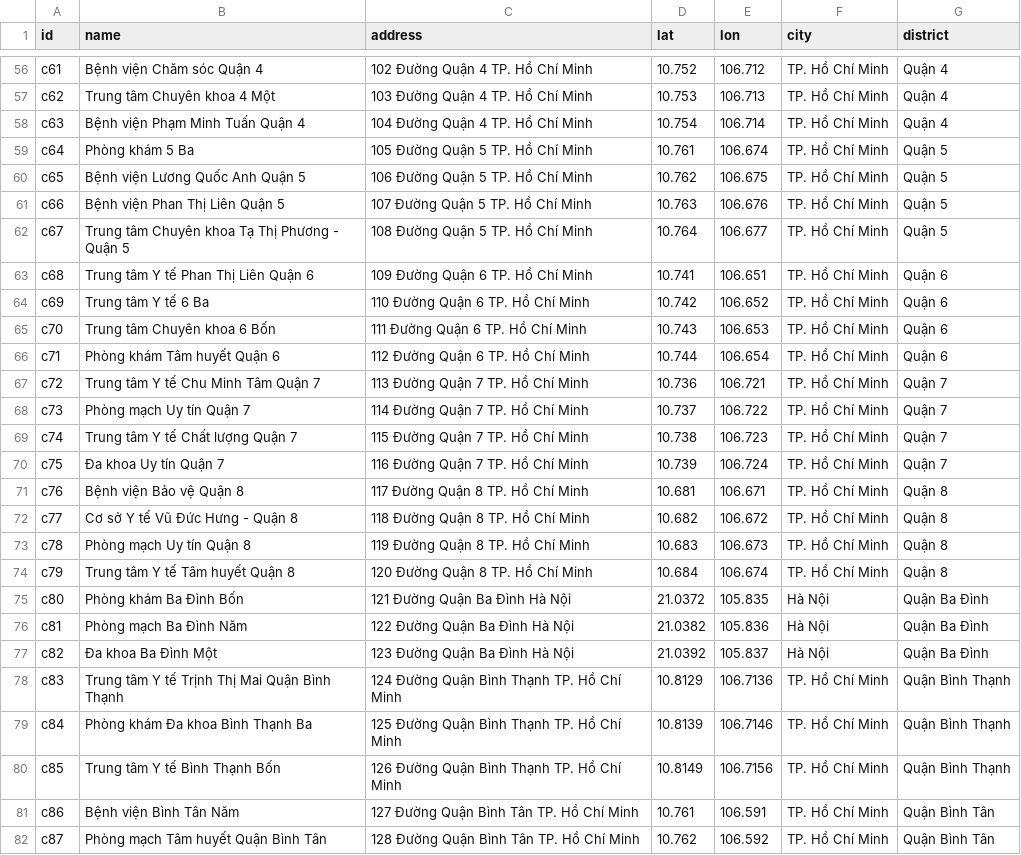
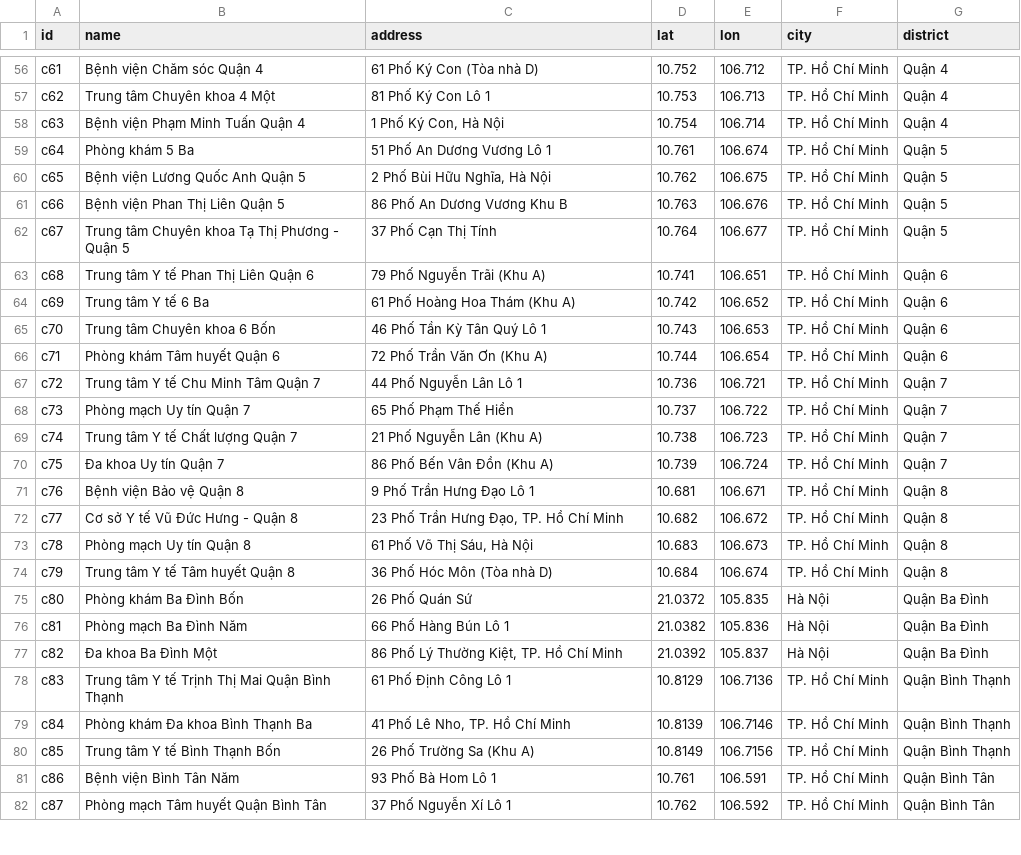
Before and after one commit to Namkhanh-sys/dat-lich-kham-online, a CSV file: data/clinics.csv, drawn as a sheet; only a part is shown, gaps mark what is left out; the diff covers the shown part only; the diff names each change by its address in the sheet, - before the commit and + after, or states it on an @@ line.

Commit message:
Improve: Generate realistic Vietnamese street addresses for clinics

```diff
--- a/data/clinics.csv
+++ b/data/clinics.csv
-C56 (address): 102 Đường Quận 4 TP. Hồ Chí Minh
+C56 (address): 61 Phố Ký Con (Tòa nhà D)
-C57 (address): 103 Đường Quận 4 TP. Hồ Chí Minh
+C57 (address): 81 Phố Ký Con Lô 1
-C58 (address): 104 Đường Quận 4 TP. Hồ Chí Minh
+C58 (address): 1 Phố Ký Con, Hà Nội
-C59 (address): 105 Đường Quận 5 TP. Hồ Chí Minh
+C59 (address): 51 Phố An Dương Vương Lô 1
-C60 (address): 106 Đường Quận 5 TP. Hồ Chí Minh
+C60 (address): 2 Phố Bùi Hữu Nghĩa, Hà Nội
-C61 (address): 107 Đường Quận 5 TP. Hồ Chí Minh
+C61 (address): 86 Phố An Dương Vương Khu B
-C62 (address): 108 Đường Quận 5 TP. Hồ Chí Minh
+C62 (address): 37 Phố Cạn Thị Tính
-C63 (address): 109 Đường Quận 6 TP. Hồ Chí Minh
+C63 (address): 79 Phố Nguyễn Trãi (Khu A)
-C64 (address): 110 Đường Quận 6 TP. Hồ Chí Minh
+C64 (address): 61 Phố Hoàng Hoa Thám (Khu A)
-C65 (address): 111 Đường Quận 6 TP. Hồ Chí Minh
+C65 (address): 46 Phố Tần Kỳ Tân Quý Lô 1
-C66 (address): 112 Đường Quận 6 TP. Hồ Chí Minh
+C66 (address): 72 Phố Trần Văn Ơn (Khu A)
-C67 (address): 113 Đường Quận 7 TP. Hồ Chí Minh
+C67 (address): 44 Phố Nguyễn Lân Lô 1
-C68 (address): 114 Đường Quận 7 TP. Hồ Chí Minh
+C68 (address): 65 Phố Phạm Thế Hiển
-C69 (address): 115 Đường Quận 7 TP. Hồ Chí Minh
+C69 (address): 21 Phố Nguyễn Lân (Khu A)
-C70 (address): 116 Đường Quận 7 TP. Hồ Chí Minh
+C70 (address): 86 Phố Bến Vân Đồn (Khu A)
-C71 (address): 117 Đường Quận 8 TP. Hồ Chí Minh
+C71 (address): 9 Phố Trần Hưng Đạo Lô 1
-C72 (address): 118 Đường Quận 8 TP. Hồ Chí Minh
+C72 (address): 23 Phố Trần Hưng Đạo, TP. Hồ Chí Minh
-C73 (address): 119 Đường Quận 8 TP. Hồ Chí Minh
+C73 (address): 61 Phố Võ Thị Sáu, Hà Nội
-C74 (address): 120 Đường Quận 8 TP. Hồ Chí Minh
+C74 (address): 36 Phố Hóc Môn (Tòa nhà D)
-C75 (address): 121 Đường Quận Ba Đình Hà Nội
+C75 (address): 26 Phố Quán Sứ
-C76 (address): 122 Đường Quận Ba Đình Hà Nội
+C76 (address): 66 Phố Hàng Bún Lô 1
-C77 (address): 123 Đường Quận Ba Đình Hà Nội
+C77 (address): 86 Phố Lý Thường Kiệt, TP. Hồ Chí Minh
-C78 (address): 124 Đường Quận Bình Thạnh TP. Hồ Chí Minh
+C78 (address): 61 Phố Định Công Lô 1
-C79 (address): 125 Đường Quận Bình Thạnh TP. Hồ Chí Minh
+C79 (address): 41 Phố Lê Nho, TP. Hồ Chí Minh
-C80 (address): 126 Đường Quận Bình Thạnh TP. Hồ Chí Minh
+C80 (address): 26 Phố Trường Sa (Khu A)
-C81 (address): 127 Đường Quận Bình Tân TP. Hồ Chí Minh
+C81 (address): 93 Phố Bà Hom Lô 1
-C82 (address): 128 Đường Quận Bình Tân TP. Hồ Chí Minh
+C82 (address): 37 Phố Nguyễn Xí Lô 1
```
Also changed, not shown: 113 edited cells elsewhere in this file.
